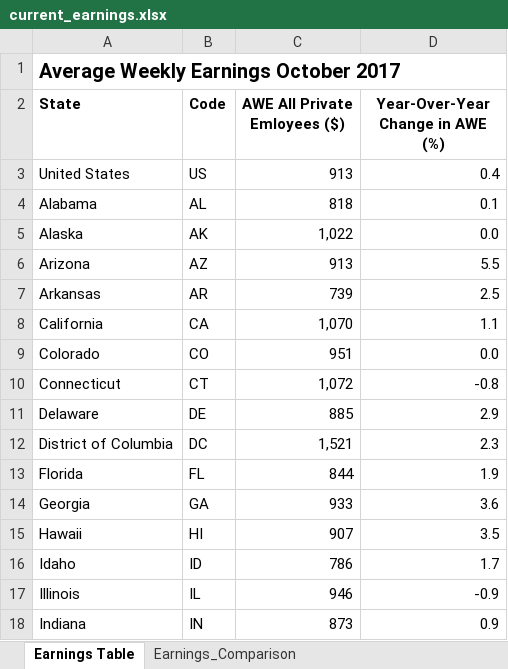
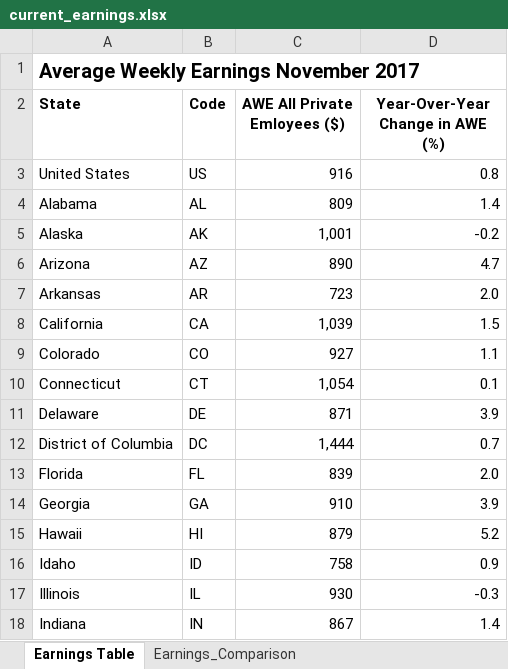
Before and after one commit to UrbanInstitute/state-economic-monitor, an Excel workbook: static/data/source/current_earnings.xlsx, sheet Earnings Table, drawn as a sheet; only a part is shown; values as stored, in another font and other column widths than the file's, no borders; the diff covers the shown part only; the diff names each change by its address in the sheet, - before the commit and + after, or states it on an @@ line.

Commit message:
emp/ earnings test push

```diff
--- a/static/data/source/current_earnings.xlsx (sheet Earnings Table)
+++ b/static/data/source/current_earnings.xlsx (sheet Earnings Table)
-A1 (State): Average Weekly Earnings October 2017
+A1 (State): Average Weekly Earnings November 2017
-C3 (AWE All Private Emloyees ($)): 913
+C3 (AWE All Private Emloyees ($)): 916
-D3 (Year-Over-Year Change in AWE (%)): 0.4
+D3 (Year-Over-Year Change in AWE (%)): 0.8
-C4 (AWE All Private Emloyees ($)): 818
+C4 (AWE All Private Emloyees ($)): 809
-D4 (Year-Over-Year Change in AWE (%)): 0.1
+D4 (Year-Over-Year Change in AWE (%)): 1.4
-C5 (AWE All Private Emloyees ($)): 1,022
+C5 (AWE All Private Emloyees ($)): 1,001
-D5 (Year-Over-Year Change in AWE (%)): 0.0
+D5 (Year-Over-Year Change in AWE (%)): -0.2
-C6 (AWE All Private Emloyees ($)): 913
+C6 (AWE All Private Emloyees ($)): 890
-D6 (Year-Over-Year Change in AWE (%)): 5.5
+D6 (Year-Over-Year Change in AWE (%)): 4.7
-C7 (AWE All Private Emloyees ($)): 739
+C7 (AWE All Private Emloyees ($)): 723
-D7 (Year-Over-Year Change in AWE (%)): 2.5
+D7 (Year-Over-Year Change in AWE (%)): 2.0
-C8 (AWE All Private Emloyees ($)): 1,070
+C8 (AWE All Private Emloyees ($)): 1,039
-D8 (Year-Over-Year Change in AWE (%)): 1.1
+D8 (Year-Over-Year Change in AWE (%)): 1.5
-C9 (AWE All Private Emloyees ($)): 951
+C9 (AWE All Private Emloyees ($)): 927
-D9 (Year-Over-Year Change in AWE (%)): 0.0
+D9 (Year-Over-Year Change in AWE (%)): 1.1
-C10 (AWE All Private Emloyees ($)): 1,072
+C10 (AWE All Private Emloyees ($)): 1,054
-D10 (Year-Over-Year Change in AWE (%)): -0.8
+D10 (Year-Over-Year Change in AWE (%)): 0.1
-C11 (AWE All Private Emloyees ($)): 885
+C11 (AWE All Private Emloyees ($)): 871
-D11 (Year-Over-Year Change in AWE (%)): 2.9
+D11 (Year-Over-Year Change in AWE (%)): 3.9
-C12 (AWE All Private Emloyees ($)): 1,521
+C12 (AWE All Private Emloyees ($)): 1,444
-D12 (Year-Over-Year Change in AWE (%)): 2.3
+D12 (Year-Over-Year Change in AWE (%)): 0.7
-C13 (AWE All Private Emloyees ($)): 844
+C13 (AWE All Private Emloyees ($)): 839
-D13 (Year-Over-Year Change in AWE (%)): 1.9
+D13 (Year-Over-Year Change in AWE (%)): 2.0
-C14 (AWE All Private Emloyees ($)): 933
+C14 (AWE All Private Emloyees ($)): 910
-D14 (Year-Over-Year Change in AWE (%)): 3.6
+D14 (Year-Over-Year Change in AWE (%)): 3.9
-C15 (AWE All Private Emloyees ($)): 907
+C15 (AWE All Private Emloyees ($)): 879
-D15 (Year-Over-Year Change in AWE (%)): 3.5
+D15 (Year-Over-Year Change in AWE (%)): 5.2
-C16 (AWE All Private Emloyees ($)): 786
+C16 (AWE All Private Emloyees ($)): 758
-D16 (Year-Over-Year Change in AWE (%)): 1.7
+D16 (Year-Over-Year Change in AWE (%)): 0.9
-C17 (AWE All Private Emloyees ($)): 946
+C17 (AWE All Private Emloyees ($)): 930
-D17 (Year-Over-Year Change in AWE (%)): -0.9
+D17 (Year-Over-Year Change in AWE (%)): -0.3
-C18 (AWE All Private Emloyees ($)): 873
+C18 (AWE All Private Emloyees ($)): 867
-D18 (Year-Over-Year Change in AWE (%)): 0.9
+D18 (Year-Over-Year Change in AWE (%)): 1.4
```
Also changed, not shown: 72 edited cells elsewhere in this sheet, sheet SCRATCH, sheet Earnings_Comparison, sheet November_2017_BLS Data Series, other sheet tabs, formulas that keep their value, static/data/source/current_employment.xlsx, 21 other files.
